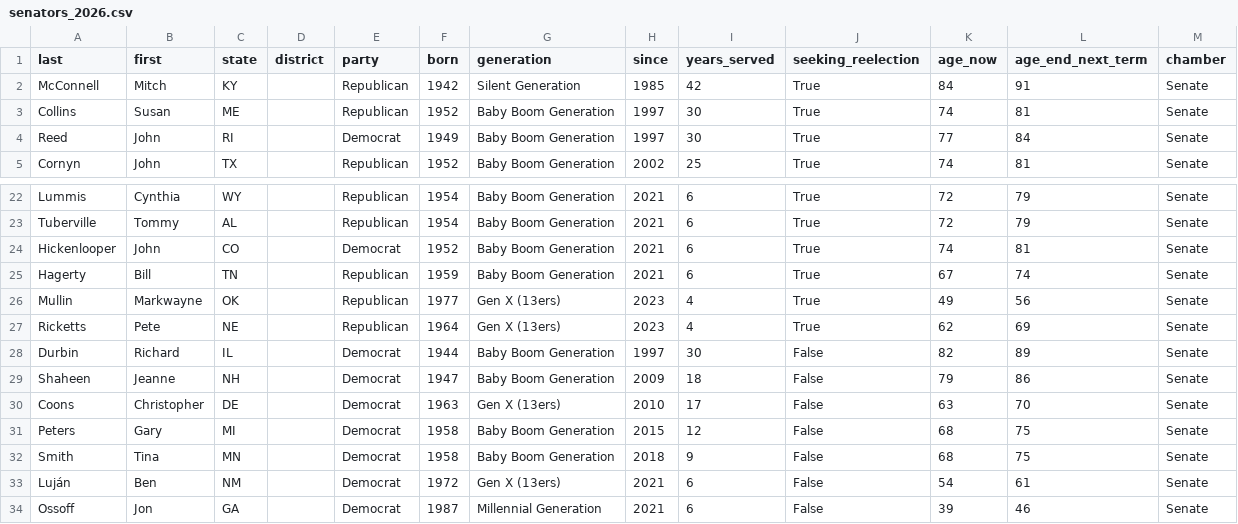
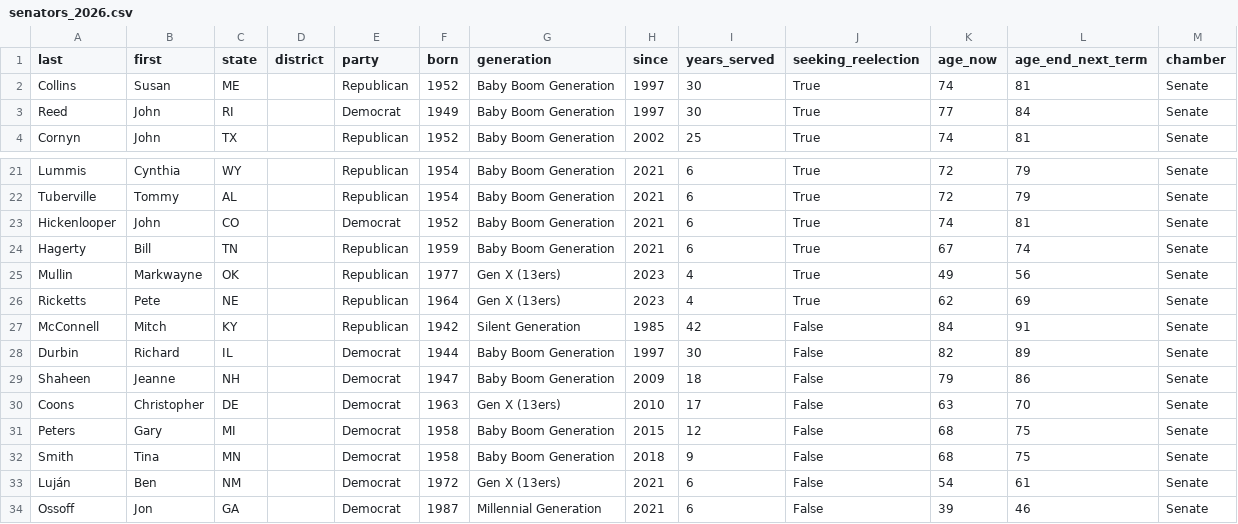
Before and after one commit to ReedBTC/politigen, a CSV file: data/senators_2026.csv, drawn as a sheet; only a part is shown, gaps mark what is left out.

```diff
--- a/data/senators_2026.csv
+++ b/data/senators_2026.csv
@@ -1,3 +1,2 @@
 last,first,state,district,party,born,generation,since,years_served,seeking_reelection,age_now,age_end_next_term,chamber
-McConnell,Mitch,KY,,Republican,1942,Silent Generation,1985,42,True,84,91,Senate
 Collins,Susan,ME,,Republican,1952,Baby Boom Generation,1997,30,True,74,81,Senate
@@ -27,2 +26,3 @@ Mullin,Markwayne,OK,,Republican,1977,Gen X (13ers),2023,4,True,49,56,Senate
 Ricketts,Pete,NE,,Republican,1964,Gen X (13ers),2023,4,True,62,69,Senate
+McConnell,Mitch,KY,,Republican,1942,Silent Generation,1985,42,False,84,91,Senate
 Durbin,Richard,IL,,Democrat,1944,Baby Boom Generation,1997,30,False,82,89,Senate
```
Also changed, not shown: 2 other files.
